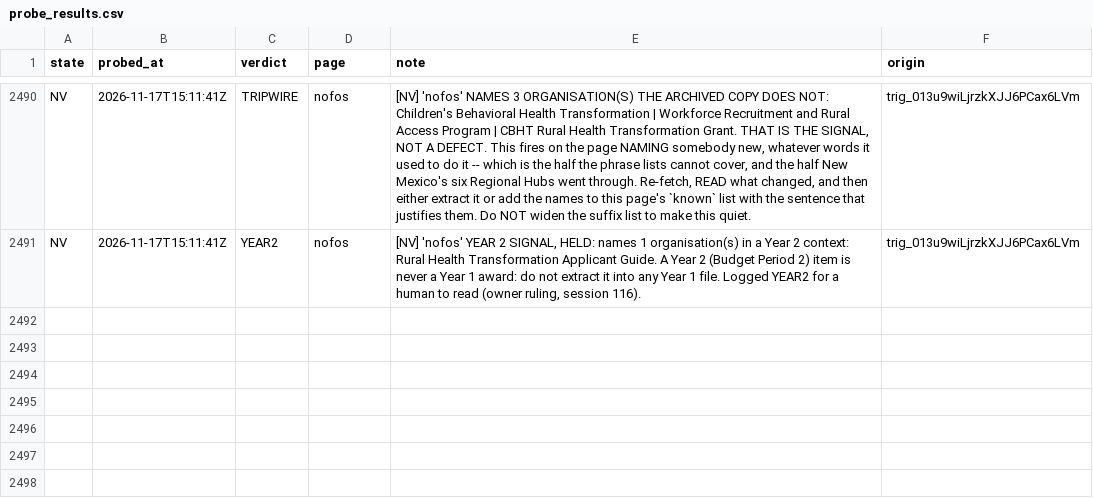
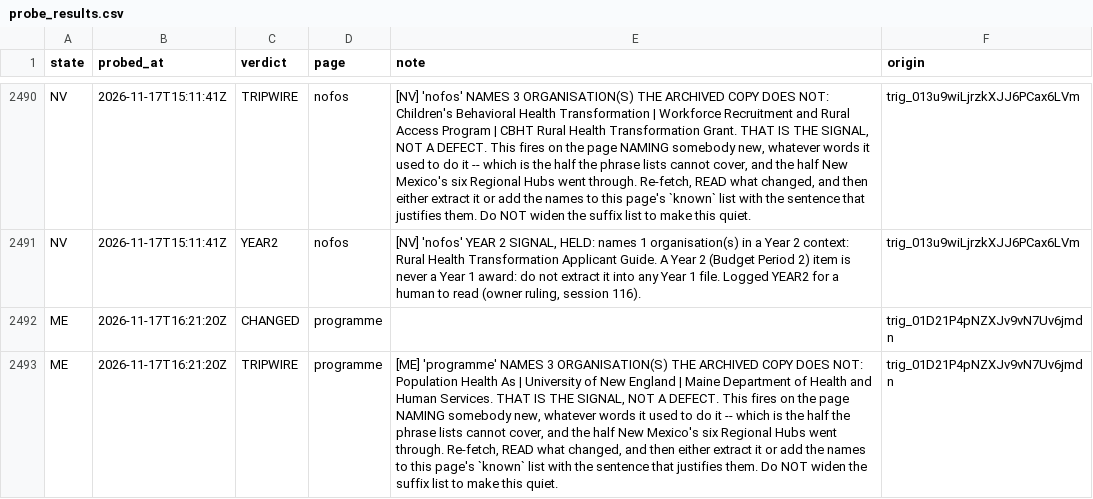
Before and after one commit to INicchitta12/RHTP_Tracker, a CSV file: logs/probe_results.csv, drawn as a sheet; only a part is shown, gaps mark what is left out; the diff names each change by its address in the sheet, - before the commit and + after, or states it on an @@ line.

```diff
--- a/logs/probe_results.csv
+++ b/logs/probe_results.csv
+row 2492: ME | 2026-11-17T16:21:20Z | CHANGED | programme |  | trig_01D21P4pNZXJv9vN7Uv6jmdn
+row 2493: ME | 2026-11-17T16:21:20Z | TRIPWIRE | programme | [ME] 'programme' NAMES 3 ORGANISATION(S) THE ARCHIVED COPY DOES NOT: Population Health As | University of New England | Maine Department of Health and Human Services. THAT IS THE SIGNAL, NOT A DEFECT. This fires on the page NAMING somebody new, whatever words it used to do it -- which is the half the phrase lists cannot cover, and the half New Mexico's six Regional Hubs went through. Re-fetch, READ what changed, and then either extract it or add the names to this page's `known` list with the sentence that justifies them. Do NOT widen the suffix list to make this quiet. | trig_01D21P4pNZXJv9vN7Uv6jmdn
```
